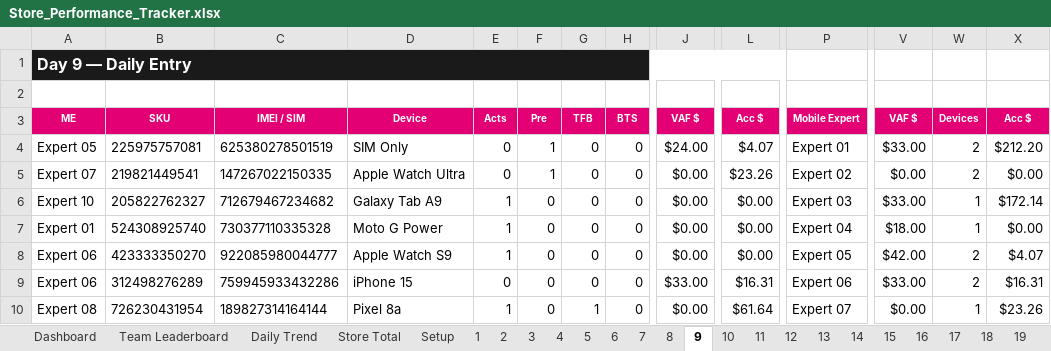
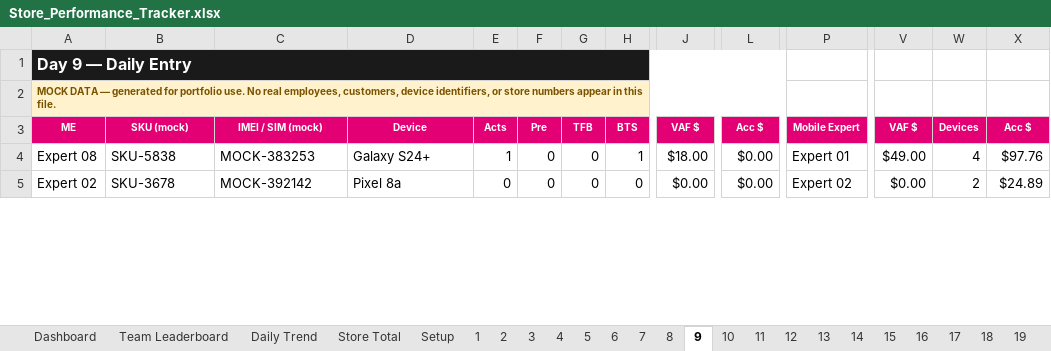
Before and after one commit to Jflores37/tmobile-store-performance-dashboard, an Excel workbook: Store_Performance_Tracker.xlsx, sheet 9, drawn as a sheet; only a part is shown, gaps mark what is left out; values as stored, in another font and other column widths than the file's, no borders; removed rows and columns are numbered as before the commit, all else as after; rows hold the shown columns only; the diff covers the shown part only; the diff names each change by its address in the sheet, - before the commit and + after, or states it on an @@ line.

Commit message:
Make synthetic-data disclosure unmissable: banner on all 36 tabs, mock-formatted identifiers, README callout

```diff
--- a/Store_Performance_Tracker.xlsx (sheet 9)
+++ b/Store_Performance_Tracker.xlsx (sheet 9)
-A2: (empty)
+A2: MOCK DATA — generated for portfolio use. No real employees, customers, device identifiers, or store numbers appear in this file.
-A2 fill: none
+A2 fill: #FFF2CC
+A2:M2 merged
-B3: SKU
+B3: SKU (mock)
-C3: IMEI / SIM
+C3: IMEI / SIM (mock)
-row 4: Expert 05 | 225975757081 | 625380278501519 | SIM Only | 0 | 1 | 0 | 0 | $24.00 | $4.07 | Expert 01 | $33.00 | 2 | $212.20
-row 5: Expert 07 | 219821449541 | 147267022150335 | Apple Watch Ultra | 0 | 1 | 0 | 0 | $0.00 | $23.26 | Expert 02 | $0.00 | 2 | $0.00
-row 6: Expert 10 | 205822762327 | 712679467234682 | Galaxy Tab A9 | 1 | 0 | 0 | 0 | $0.00 | $0.00 | Expert 03 | $33.00 | 1 | $172.14
-row 7: Expert 01 | 524308925740 | 730377110335328 | Moto G Power | 1 | 0 | 0 | 0 | $0.00 | $0.00 | Expert 04 | $18.00 | 1 | $0.00
-A4: Expert 06
+A4: Expert 08
-B4: 423333350270
+B4: SKU-5838
-C4: 922085980044777
+C4: MOCK-383253
-D4: Apple Watch S9
+D4: Galaxy S24+
-H4: 0
+H4: 1
-J4: $0.00
+J4: $18.00
-P4: Expert 05
+P4: Expert 01
-V4: $42.00
+V4: $49.00
-W4: 2
+W4: 4
-X4: $4.07
+X4: $97.76
-row 9: Expert 06 | 312498276289 | 759945933432286 | iPhone 15 | 0 | 0 | 0 | 0 | $33.00 | $16.31 | Expert 06 | $33.00 | 2 | $16.31
-A5: Expert 08
+A5: Expert 02
-B5: 726230431954
+B5: SKU-3678
-C5: 189827314164144
+C5: MOCK-392142
-E5: 1
+E5: 0
-G5: 1
+G5: 0
-L5: $61.64
+L5: $0.00
-P5: Expert 07
+P5: Expert 02
-W5: 1
+W5: 2
-X5: $23.26
+X5: $24.89
```
Also changed, not shown: 20 added rows, 5 removed rows and 62 edited cells elsewhere in this sheet, sheet 13, sheet 29, sheet 18, sheet 19, sheet 28, sheet 1, 29 more sheets, formulas that keep their value, charts or pictures, 5 other files.
